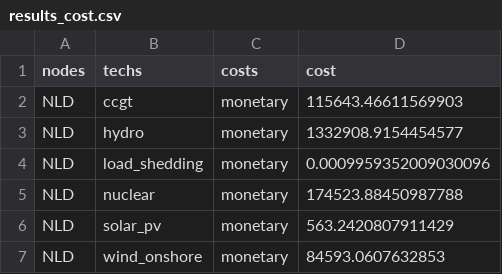
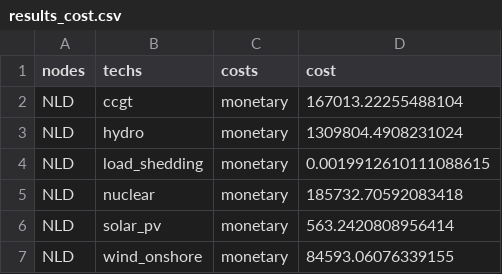
Before and after one commit to Yao10161016/electricity-market-dispatch-model-spain, a CSV file: calliope_model/results/default_results_csv/results_cost.csv, drawn as a sheet.

```diff
--- a/calliope_model/results/default_results_csv/results_cost.csv
+++ b/calliope_model/results/default_results_csv/results_cost.csv
@@ -1,7 +1,7 @@
 nodes,techs,costs,cost
-NLD,ccgt,monetary,115643.46611569903
-NLD,hydro,monetary,1332908.9154454577
-NLD,load_shedding,monetary,0.0009959352009030096
-NLD,nuclear,monetary,174523.88450987788
-NLD,solar_pv,monetary,563.2420807911429
-NLD,wind_onshore,monetary,84593.0607632853
+NLD,ccgt,monetary,167013.22255488104
+NLD,hydro,monetary,1309804.4908231024
+NLD,load_shedding,monetary,0.0019912610111088615
+NLD,nuclear,monetary,185732.70592083418
+NLD,solar_pv,monetary,563.2420808956414
+NLD,wind_onshore,monetary,84593.06076339155
```
Also changed, not shown: calliope_model/results/default_results_csv/results_shadow_price_system_balance.csv, calliope_model/results/default_results_csv/results_systemwide_capacity_factor.csv, 23 other files.
